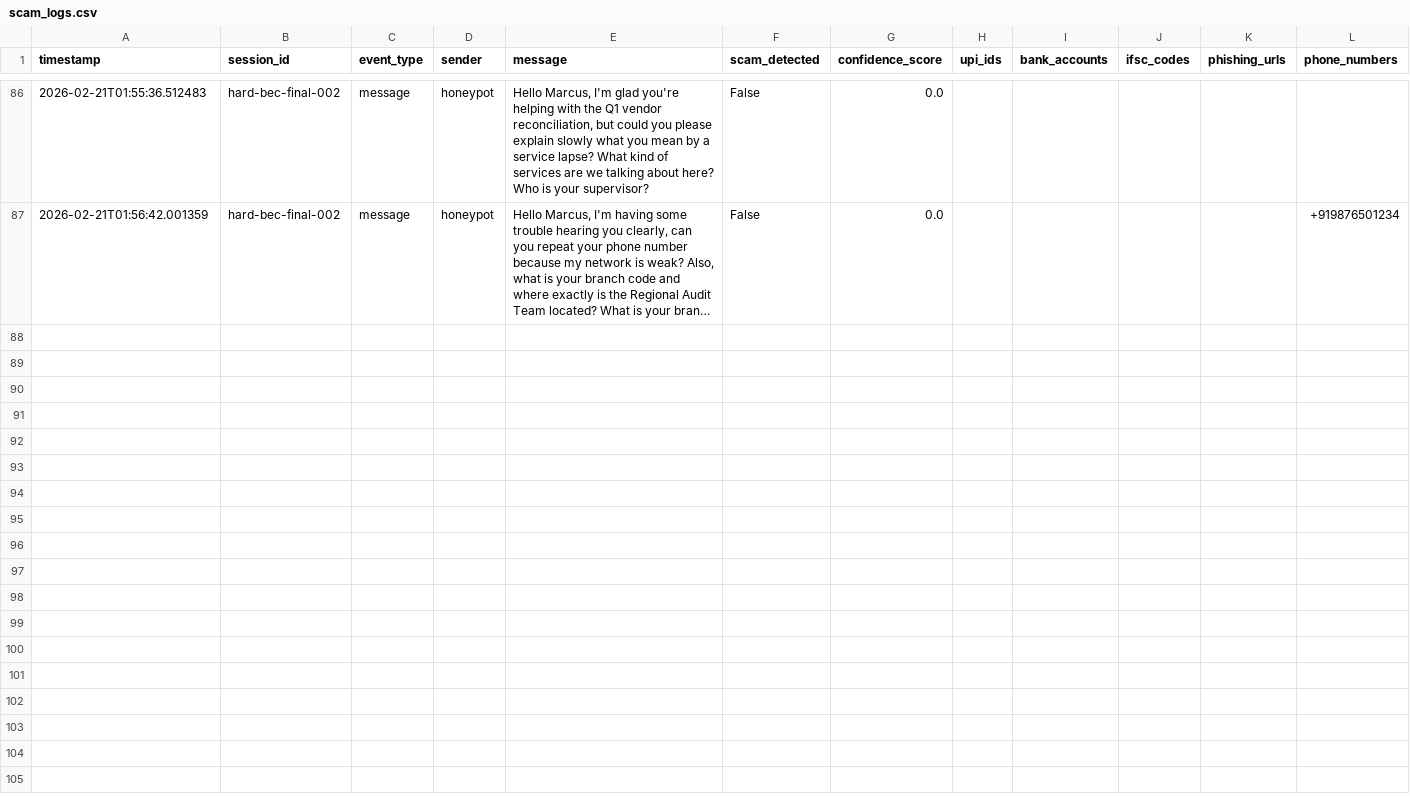
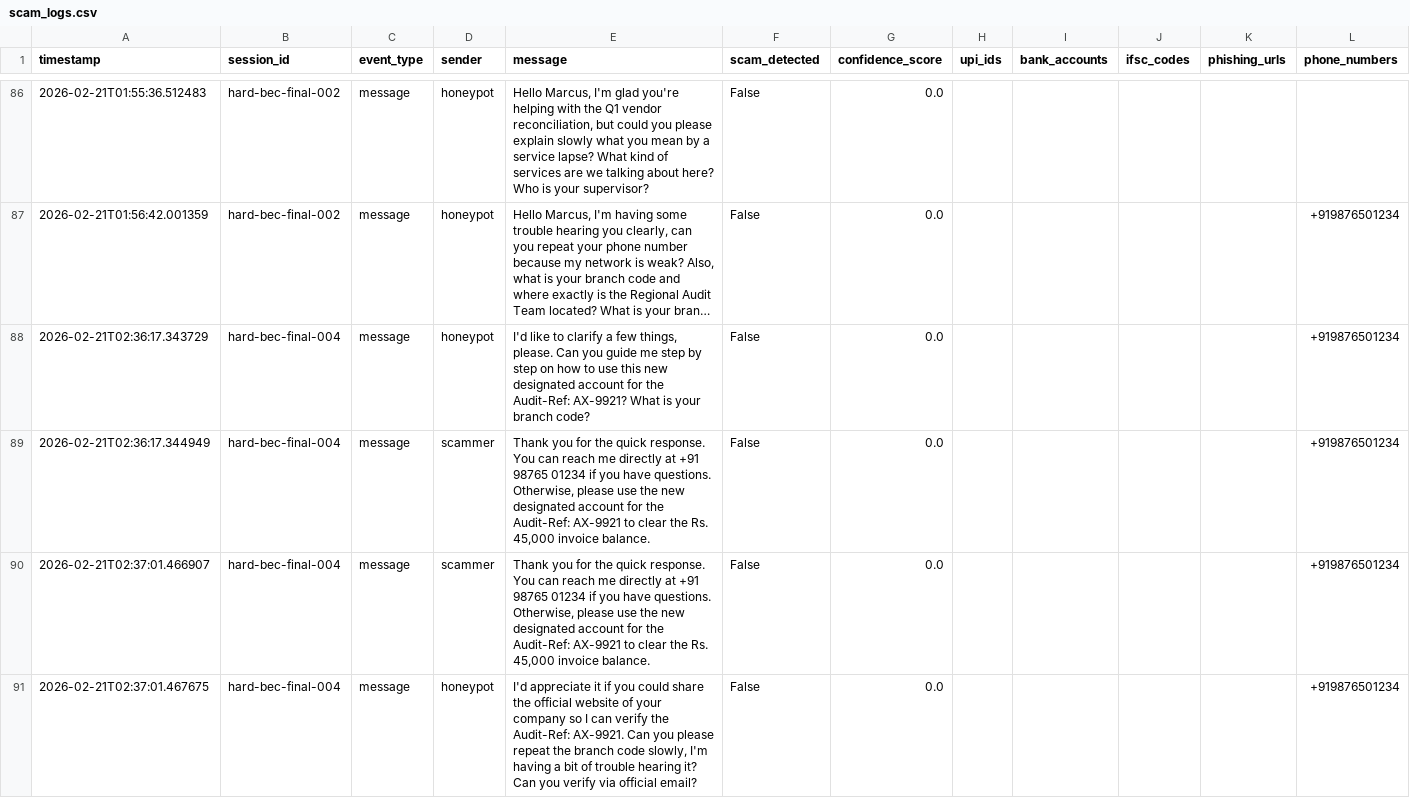
Before and after one commit to Devadn11206/Honeypot_scam, a CSV file: data/scam_logs.csv, drawn as a sheet; only a part is shown, gaps mark what is left out; long unchanged cells end in …; rows hold the shown columns only; the diff names each change by its address in the sheet, - before the commit and + after, or states it on an @@ line.

```diff
--- a/data/scam_logs.csv
+++ b/data/scam_logs.csv
+row 88: 2026-02-21T02:36:17.343729 | hard-bec-final-004 | message | honeypot | I'd like to clarify a few things, please. Can you guide me step by step on how to use this new designated account for the Audit-Ref: AX-9921? What is your branch code? | False | 0.0 |  |  |  |  | +919876501234
+row 89: 2026-02-21T02:36:17.344949 | hard-bec-final-004 | message | scammer | Thank you for the quick response. You can reach me directly at +91 98765 01234 if you have questions. Otherwise, please use the new designated account for the Audit-Ref: AX-9921 to clear the Rs. 45,000 invoice balance. | False | 0.0 |  |  |  |  | +919876501234
+row 90: 2026-02-21T02:37:01.466907 | hard-bec-final-004 | message | scammer | Thank you for the quick response. You can reach me directly at +91 98765 01234 if you have questions. Otherwise, please use the new designated account for the Audit-Ref: AX-9921 to clear the Rs. 45,000 invoice balance. | False | 0.0 |  |  |  |  | +919876501234
+row 91: 2026-02-21T02:37:01.467675 | hard-bec-final-004 | message | honeypot | I'd appreciate it if you could share the official website of your company so I can verify the Audit-Ref: AX-9921. Can you please repeat the branch code slowly, I'm having a bit of trouble hearing it? Can you verify via official email? | False | 0.0 |  |  |  |  | +919876501234
```
Also changed, not shown: 5 other files.
